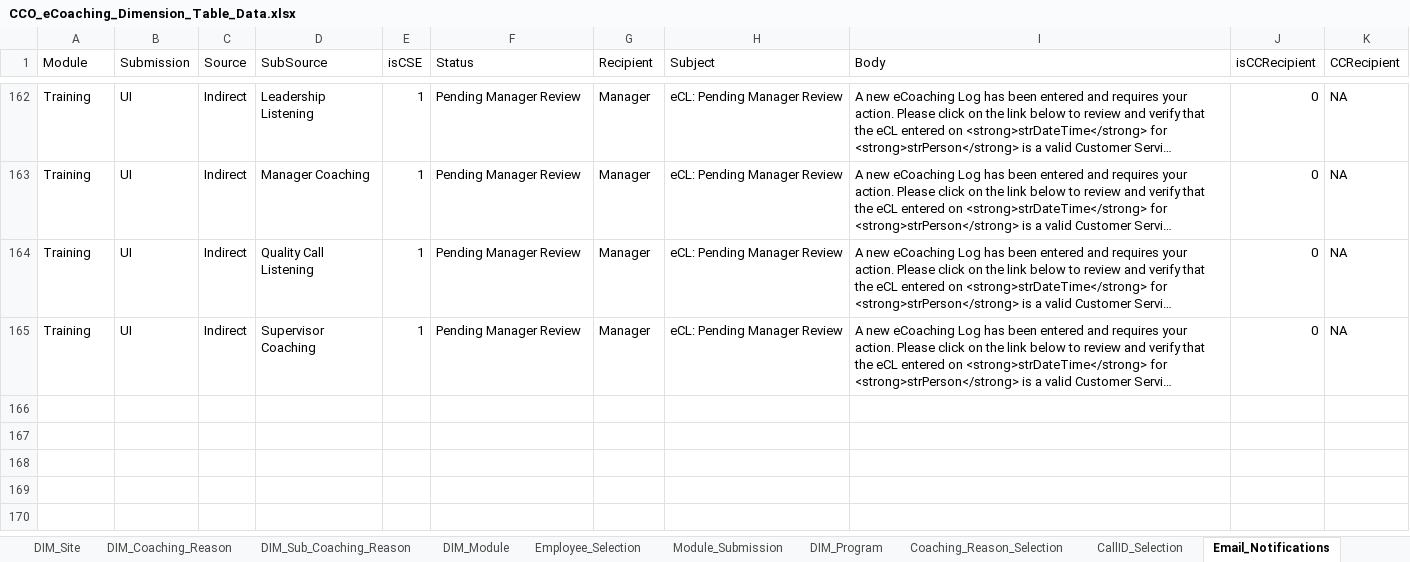
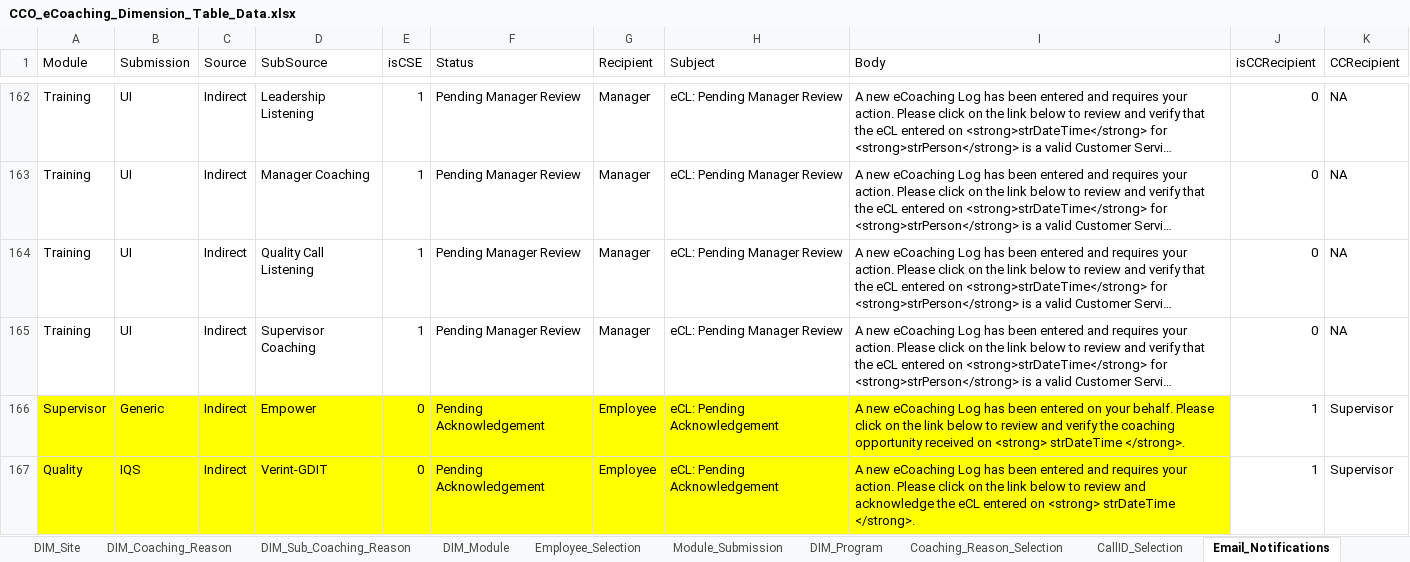
Before and after one commit to maximus-cco/eCoaching_V2_Bak, an Excel workbook: Design/DD/DB/CCO_eCoaching_Dimension_Table_Data.xlsx, sheet Email_Notifications, drawn as a sheet; only a part is shown, gaps mark what is left out; long unchanged cells end in …; values as stored, in another font and other column widths than the file's, no borders; the diff names each change by its address in the sheet, - before the commit and + after, or states it on an @@ line.

Commit message:
TFS 7541 - To support ATA forms for Quality Module
git-tfs-id: [https://tfs.omnicloud.local/tfs/cco%20program/]$/eCoaching_V2;C38670

```diff
--- a/Design/DD/DB/CCO_eCoaching_Dimension_Table_Data.xlsx (sheet Email_Notifications)
+++ b/Design/DD/DB/CCO_eCoaching_Dimension_Table_Data.xlsx (sheet Email_Notifications)
+row 166: Supervisor | Generic | Indirect | Empower | 0 | Pending Acknowledgement | Employee | eCL: Pending Acknowledgement | A new eCoaching Log has been entered on your behalf. Please click on the link below to review and verify the coaching opportunity received on <strong> strDateTime </strong>. | 1 | Supervisor
+row 167: Quality | IQS | Indirect | Verint-GDIT | 0 | Pending Acknowledgement | Employee | eCL: Pending Acknowledgement | A new eCoaching Log has been entered and requires your action. Please click on the link below to review and acknowledge the eCL entered on <strong> strDateTime </strong>. | 1 | Supervisor
```
Also changed, not shown: sheet ETS_Description, sheet DIM_Source, sheet Revision_History, sheet DIM_Sub_Coaching_Reason, 3 other files.
